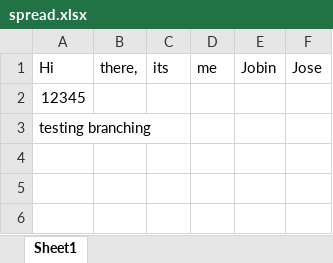
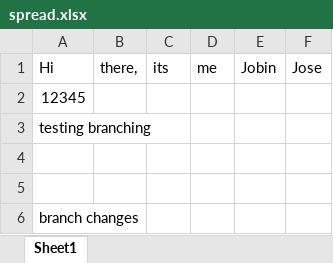
Before and after one commit to JJ2205/remotegitdemo, an Excel workbook: spread.xlsx, sheet Sheet1, drawn as a sheet; values as stored, in another font and other column widths than the file's, no borders; the diff names each change by its address in the sheet, - before the commit and + after, or states it on an @@ line.

Commit message:
branch tester

```diff
--- a/spread.xlsx (sheet Sheet1)
+++ b/spread.xlsx (sheet Sheet1)
+row 4: (empty)
+row 5: (empty)
+row 6: branch changes
```
